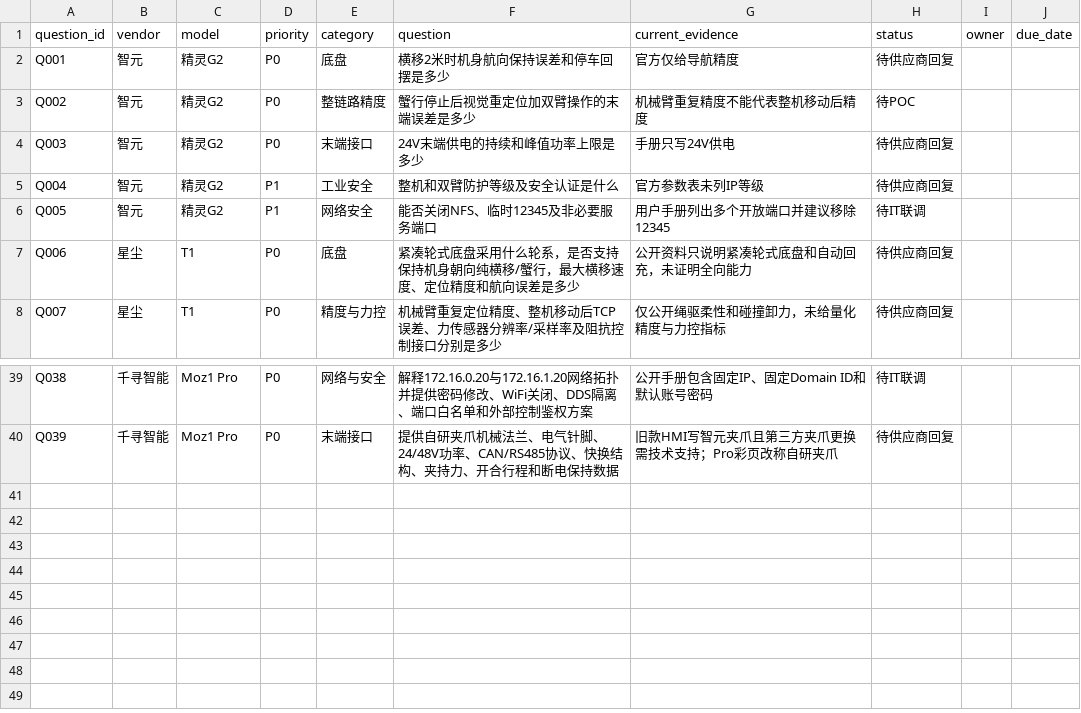
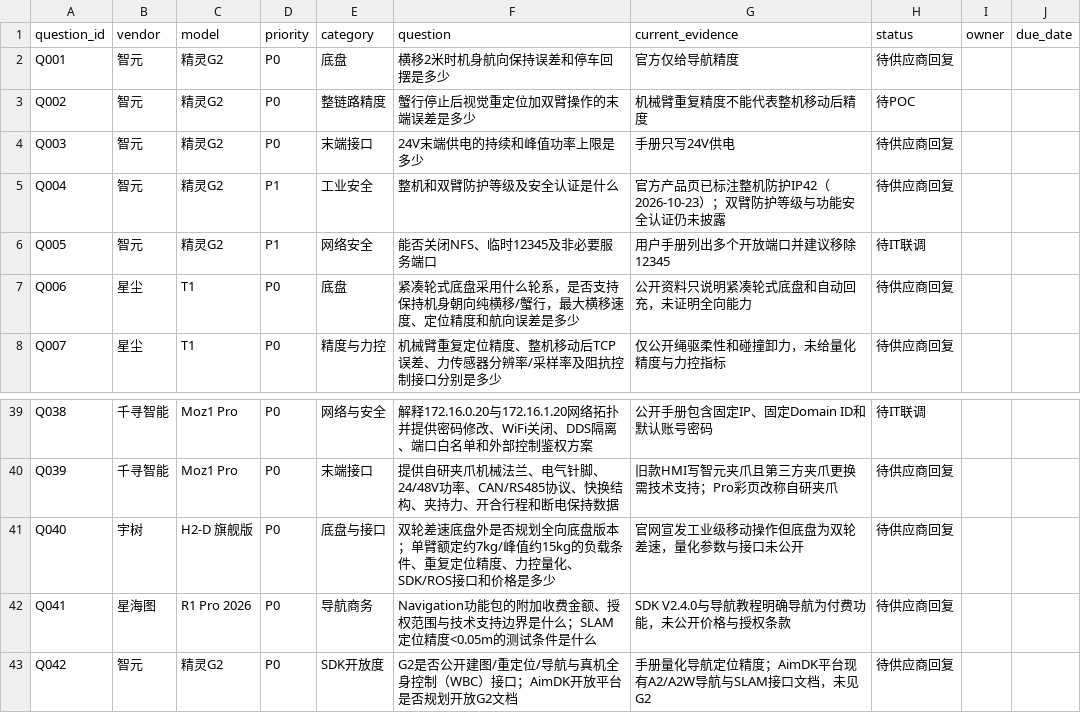
Before and after one commit to WangN2/robot_guide, a CSV file: data/questions.csv, drawn as a sheet; only a part is shown, gaps mark what is left out.

```diff
--- a/data/questions.csv
+++ b/data/questions.csv
@@ -4,3 +4,3 @@ Q002,智元,精灵G2,P0,整链路精度,蟹行停止后视觉重定位加双臂
 Q003,智元,精灵G2,P0,末端接口,24V末端供电的持续和峰值功率上限是多少,手册只写24V供电,待供应商回复,,
-Q004,智元,精灵G2,P1,工业安全,整机和双臂防护等级及安全认证是什么,官方参数表未列IP等级,待供应商回复,,
+Q004,智元,精灵G2,P1,工业安全,整机和双臂防护等级及安全认证是什么,官方产品页已标注整机防护IP42（2026-10-23）；双臂防护等级与功能安全认证仍未披露,待供应商回复,,
 Q005,智元,精灵G2,P1,网络安全,能否关闭NFS、临时12345及非必要服务端口,用户手册列出多个开放端口并建议移除12345,待IT联调,,
@@ -40 +40,4 @@ Q038,千寻智能,Moz1 Pro,P0,网络与安全,解释172.16.0.20与172.16.1.20网
 Q039,千寻智能,Moz1 Pro,P0,末端接口,提供自研夹爪机械法兰、电气针脚、24/48V功率、CAN/RS485协议、快换结构、夹持力、开合行程和断电保持数据,旧款HMI写智元夹爪且第三方夹爪更换需技术支持；Pro彩页改称自研夹爪,待供应商回复,,
+Q040,宇树,H2-D 旗舰版,P0,底盘与接口,双轮差速底盘外是否规划全向底盘版本；单臂额定约7kg/峰值约15kg的负载条件、重复定位精度、力控量化、SDK/ROS接口和价格是多少,官网宣发工业级移动操作但底盘为双轮差速，量化参数与接口未公开,待供应商回复,,
+Q041,星海图,R1 Pro 2026,P0,导航商务,Navigation功能包的附加收费金额、授权范围与技术支持边界是什么；SLAM定位精度<0.05m的测试条件是什么,SDK V2.4.0与导航教程明确导航为付费功能，未公开价格与授权条款,待供应商回复,,
+Q042,智元,精灵G2,P0,SDK开放度,G2是否公开建图/重定位/导航与真机全身控制（WBC）接口；AimDK开放平台是否规划开放G2文档,手册量化导航定位精度；AimDK平台现有A2/A2W导航与SLAM接口文档，未见G2,待供应商回复,,
```
Also changed, not shown: data/robots.csv, data/scenario_scores.csv, 13 other files.
